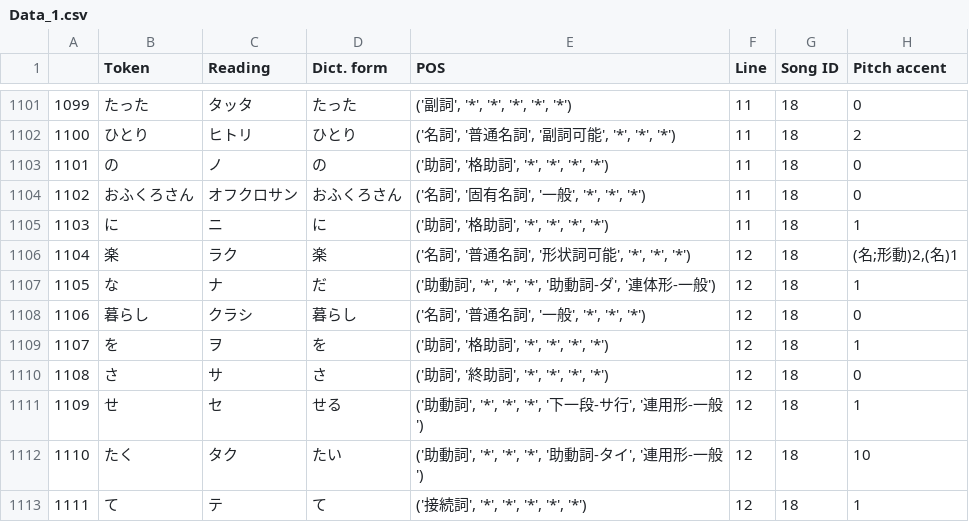
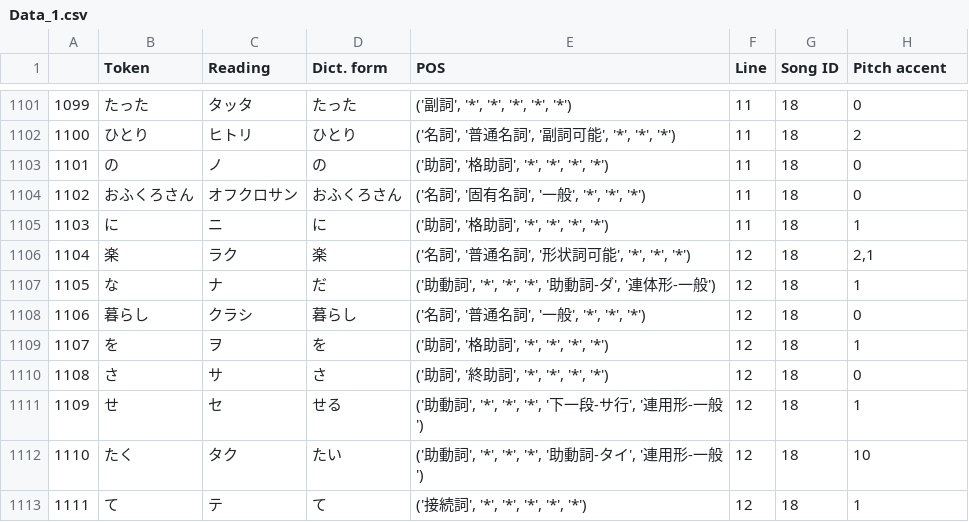
Before and after one commit to uU-Uuu/J-songs-dataset, a CSV file: code/output/Data_1.csv, drawn as a sheet; only a part is shown, gaps mark what is left out.

Commit message:
pos_pitch groupby + plot - write values on the plt

```diff
--- a/code/output/Data_1.csv
+++ b/code/output/Data_1.csv
@@ -1105,3 +1105,3 @@
 1103,に,ニ,に,"('助詞', '格助詞', '*', '*', '*', '*')",11,18,1
-1104,楽,ラク,楽,"('名詞', '普通名詞', '形状詞可能', '*', '*', '*')",12,18,"(名;形動)2,(名)1"
+1104,楽,ラク,楽,"('名詞', '普通名詞', '形状詞可能', '*', '*', '*')",12,18,"2,1"
 1105,な,ナ,だ,"('助動詞', '*', '*', '*', '助動詞-ダ', '連体形-一般')",12,18,1
```
Also changed, not shown: 6 other files.
